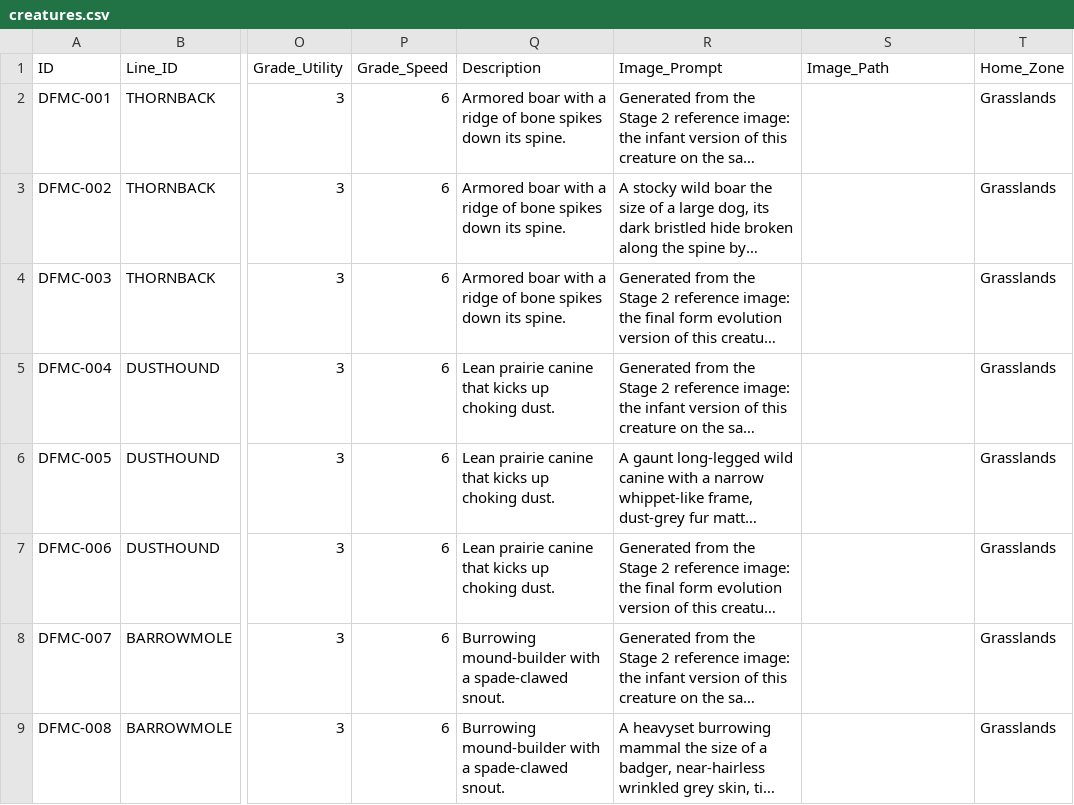
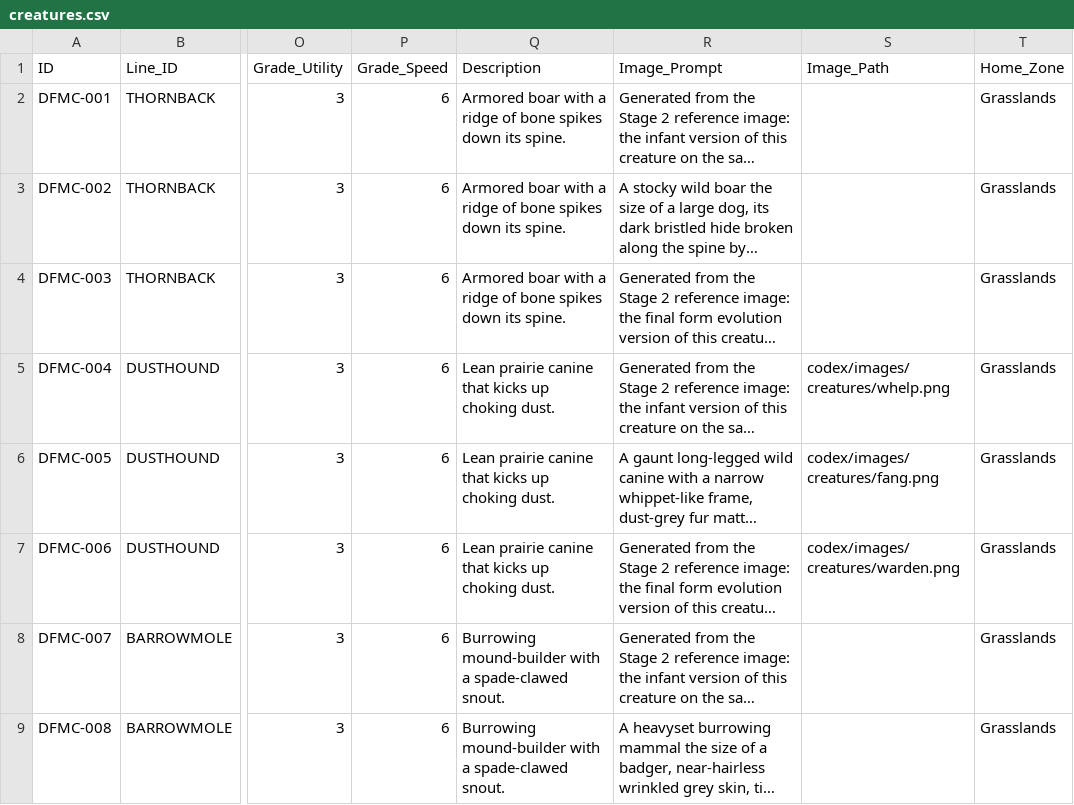
Before and after one commit to eccestanczyk/dfmc, a CSV file: codex/creatures.csv, drawn as a sheet; only a part is shown, gaps mark what is left out; long unchanged cells end in …; the diff names each change by its address in the sheet, - before the commit and + after, or states it on an @@ line.

Commit message:
creatures.csv: wire Image_Path for DUSTHOUND line (whelp/fang/warden)

```diff
--- a/codex/creatures.csv
+++ b/codex/creatures.csv
-S5 (Image_Path): (empty)
+S5 (Image_Path): codex/images/creatures/whelp.png
-S6 (Image_Path): (empty)
+S6 (Image_Path): codex/images/creatures/fang.png
-S7 (Image_Path): (empty)
+S7 (Image_Path): codex/images/creatures/warden.png
```
